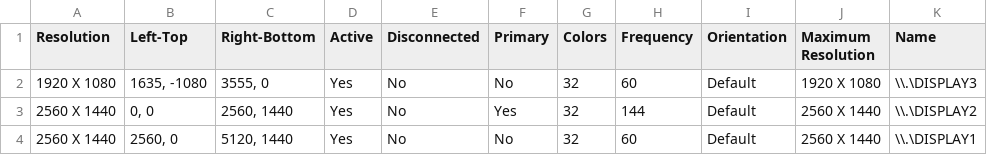
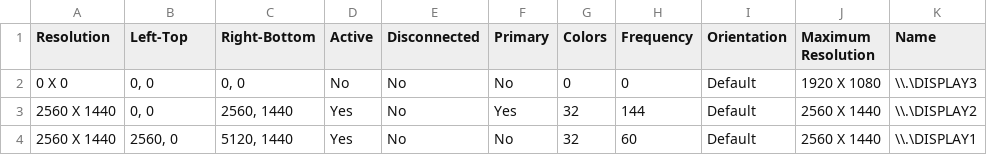
Before and after one commit to wrecks-code/SimpleMonitorControlTray, a CSV file: temp/MultiMonitorToolOutput.csv, drawn as a sheet; only a part is shown; the diff names each change by its address in the sheet, - before the commit and + after, or states it on an @@ line.

```diff
--- a/temp/MultiMonitorToolOutput.csv
+++ b/temp/MultiMonitorToolOutput.csv
-A2 (Resolution): 1920 X 1080
+A2 (Resolution): 0 X 0
-B2 (Left-Top): 1635, -1080
+B2 (Left-Top): 0, 0
-C2 (Right-Bottom): 3555, 0
+C2 (Right-Bottom): 0, 0
-D2 (Active): Yes
+D2 (Active): No
-G2 (Colors): 32
+G2 (Colors): 0
-H2 (Frequency): 60
+H2 (Frequency): 0
```
Also changed, not shown: 2 other files.
